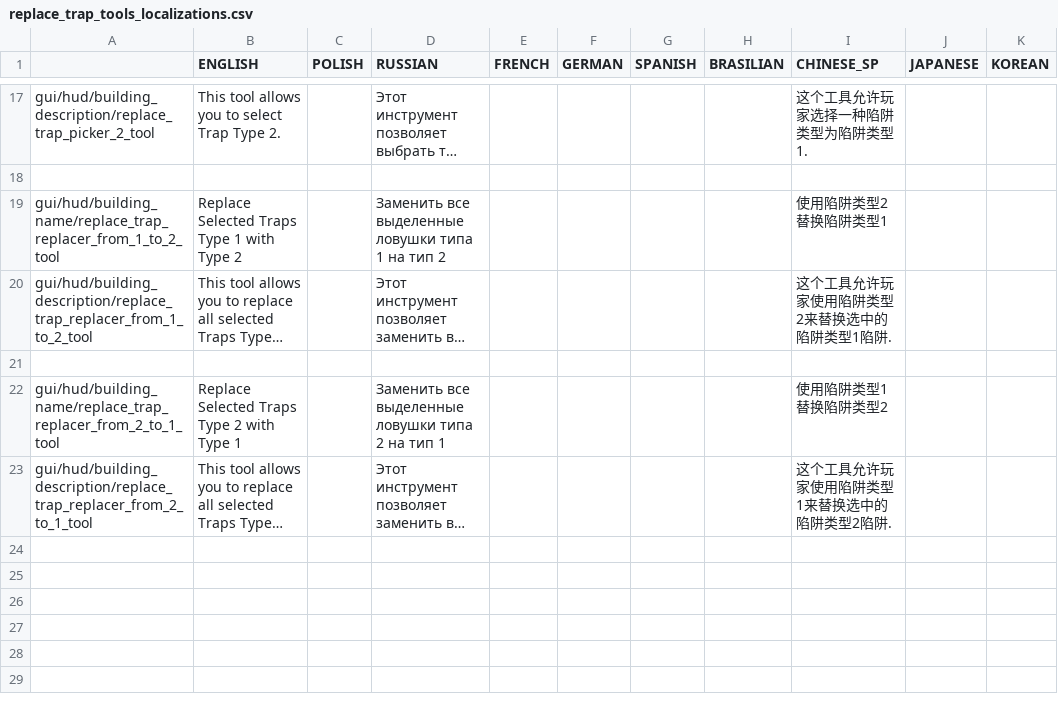
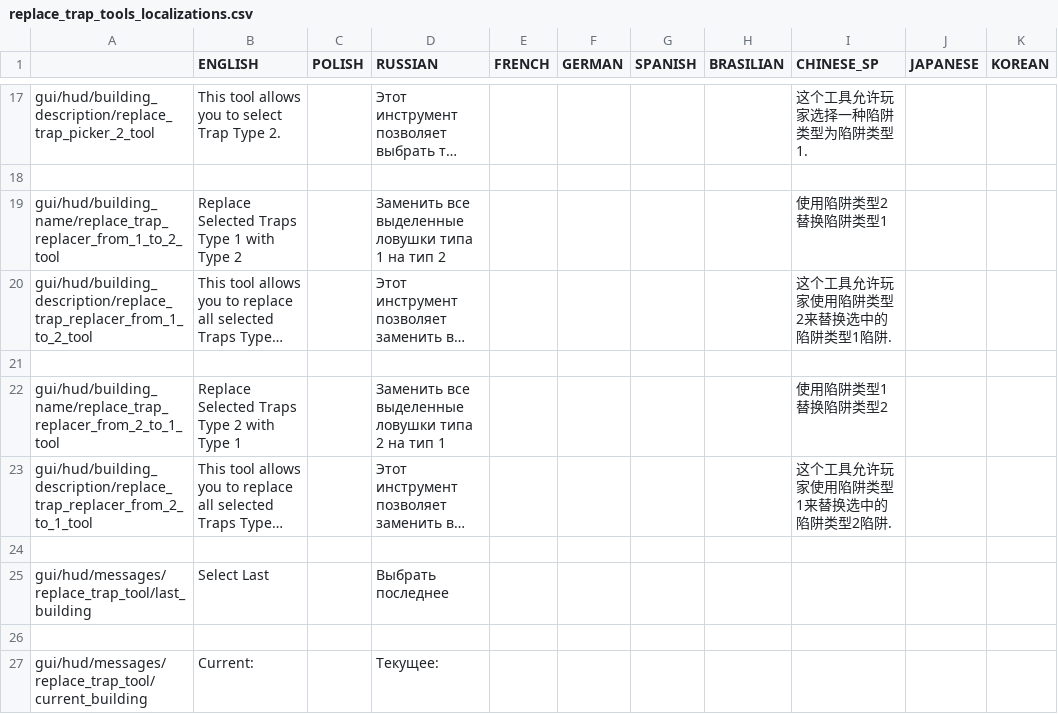
Before and after one commit to PonomarevDmitry/RiftbreakersMods, a CSV file: TrapReplacementTools/gui/replace_trap_tools_localizations.csv, drawn as a sheet; only a part is shown, gaps mark what is left out; long unchanged cells end in …; the diff names each change by its address in the sheet, - before the commit and + after, or states it on an @@ line.

Commit message:
TrapReplacementTools. Adding last selected traps list.

```diff
--- a/TrapReplacementTools/gui/replace_trap_tools_localizations.csv
+++ b/TrapReplacementTools/gui/replace_trap_tools_localizations.csv
+row 24: (empty)
+row 25: gui/hud/messages/replace_trap_tool/last_building | Select Last |  | Выбрать последнее
+row 26: (empty)
+row 27: gui/hud/messages/replace_trap_tool/current_building | Current: |  | Текущее:
```
Also changed, not shown: 4 other files.
